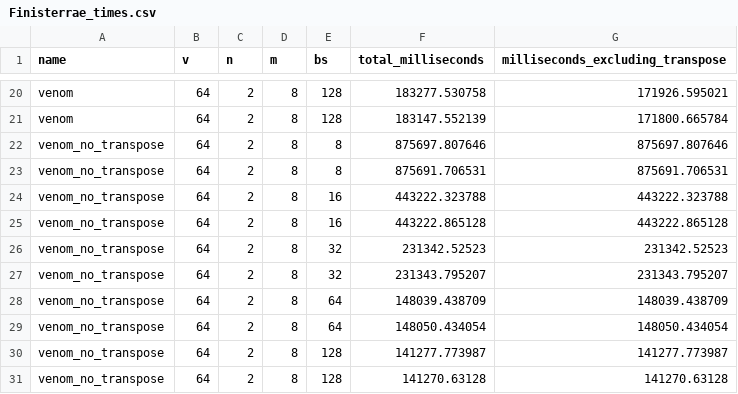
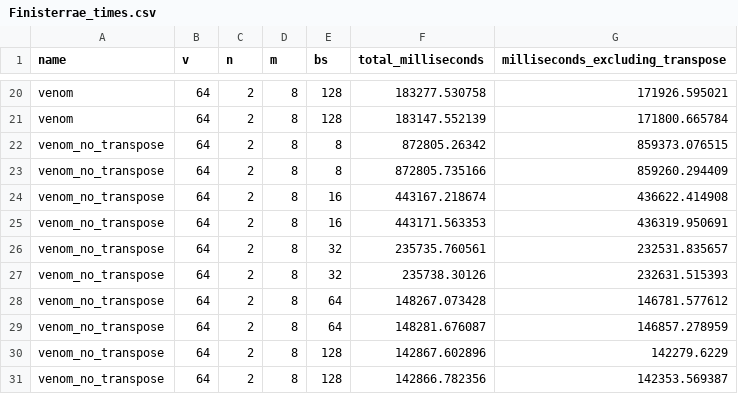
Before and after one commit to diegoandradecanosa/venom-training, a CSV file: test_and_benchmarks/results/Epoch_training/Finisterrae_times.csv, drawn as a sheet; only a part is shown, gaps mark what is left out.

Commit message:
Updated epoch training scripts to latest version used for extracting the data on results/Epoch_training. Updated graph_drawer.ipynb to load new csv files and generate the graphs, supporting splitting between transpose/reshape time and kernel time. Updated times CSVs to register epoch time without transpose/reshape times on top of the full epoch time. Added generated graphs of Deucalion and Finisterrae, splitting kernel and transpose/reshape times and not splitting them, as well as smaller more square versions for including in reports (text more readable with that aspect ratio).

```diff
--- a/test_and_benchmarks/results/Epoch_training/Finisterrae_times.csv
+++ b/test_and_benchmarks/results/Epoch_training/Finisterrae_times.csv
@@ -21,11 +21,11 @@ venom,64,2,8,128,183277.530758,171926.595021
 venom,64,2,8,128,183147.552139,171800.665784
-venom_no_transpose,64,2,8,8,875697.807646,875697.807646
-venom_no_transpose,64,2,8,8,875691.706531,875691.706531
-venom_no_transpose,64,2,8,16,443222.323788,443222.323788
-venom_no_transpose,64,2,8,16,443222.865128,443222.865128
-venom_no_transpose,64,2,8,32,231342.52523,231342.52523
-venom_no_transpose,64,2,8,32,231343.795207,231343.795207
-venom_no_transpose,64,2,8,64,148039.438709,148039.438709
-venom_no_transpose,64,2,8,64,148050.434054,148050.434054
-venom_no_transpose,64,2,8,128,141277.773987,141277.773987
-venom_no_transpose,64,2,8,128,141270.63128,141270.63128
+venom_no_transpose,64,2,8,8,872805.26342,859373.076515
+venom_no_transpose,64,2,8,8,872805.735166,859260.294409
+venom_no_transpose,64,2,8,16,443167.218674,436622.414908
+venom_no_transpose,64,2,8,16,443171.563353,436319.950691
+venom_no_transpose,64,2,8,32,235735.760561,232531.835657
+venom_no_transpose,64,2,8,32,235738.30126,232631.515393
+venom_no_transpose,64,2,8,64,148267.073428,146781.577612
+venom_no_transpose,64,2,8,64,148281.676087,146857.278959
+venom_no_transpose,64,2,8,128,142867.602896,142279.6229
+venom_no_transpose,64,2,8,128,142866.782356,142353.569387
```
Also changed, not shown: 11 other files.
